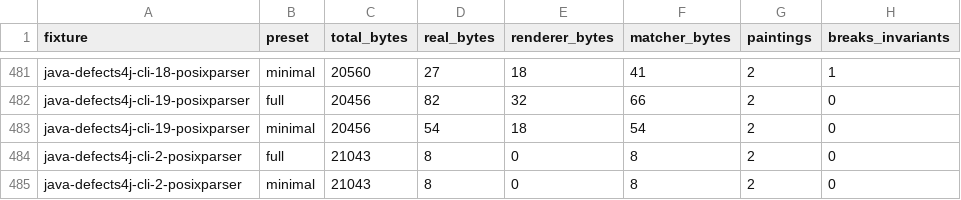
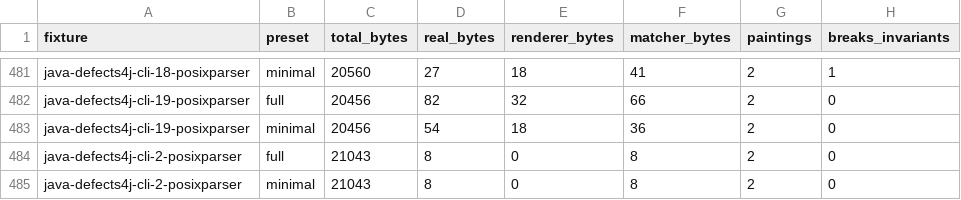
Before and after one commit to ivankovic/codediff, a CSV file: research/data/quality/painting_attribution.csv, drawn as a sheet; only a part is shown, gaps mark what is left out; the diff covers the shown part only.

```diff
--- a/research/data/quality/painting_attribution.csv
+++ b/research/data/quality/painting_attribution.csv
@@ -482,3 +482,3 @@ java-defects4j-cli-18-posixparser,minimal,20560,27,18,41,2,1
 java-defects4j-cli-19-posixparser,full,20456,82,32,66,2,0
-java-defects4j-cli-19-posixparser,minimal,20456,54,18,54,2,0
+java-defects4j-cli-19-posixparser,minimal,20456,54,18,36,2,0
 java-defects4j-cli-2-posixparser,full,21043,8,0,8,2,0
```
Also changed, not shown: 31 edited cells elsewhere in this file, 1 other file.
